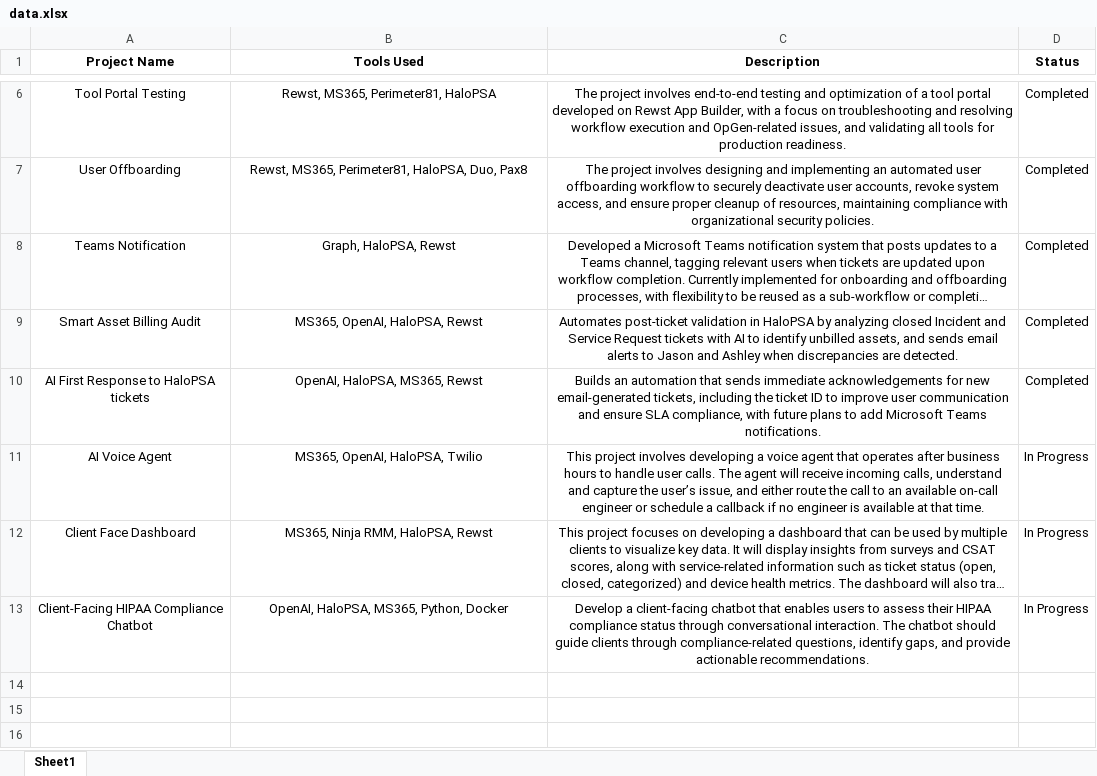
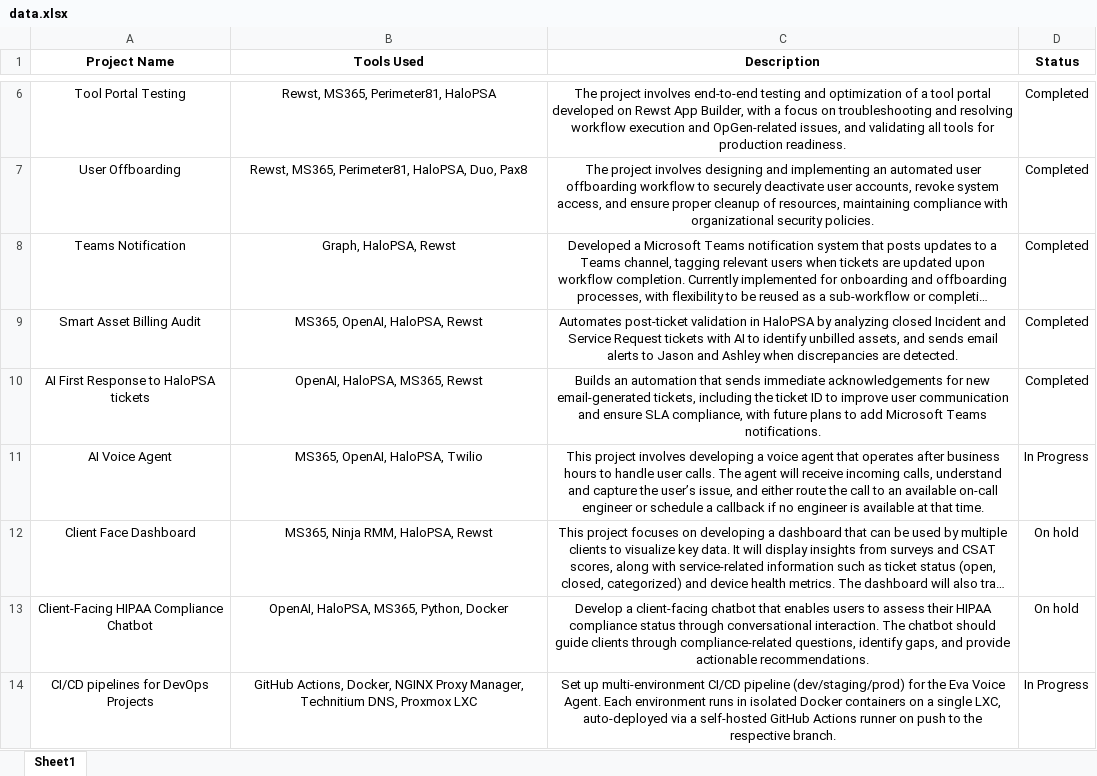
Before and after one commit to satyam-itbd/project-dashboard, an Excel workbook: data.xlsx, sheet Sheet1, drawn as a sheet; only a part is shown, gaps mark what is left out; long unchanged cells end in …; values as stored, in another font and other column widths than the file's, no borders; the diff names each change by its address in the sheet, - before the commit and + after, or states it on an @@ line.

Commit message:
updated 6/10/2026

```diff
--- a/data.xlsx (sheet Sheet1)
+++ b/data.xlsx (sheet Sheet1)
-D12:D13 (Status): In Progress
+D12:D13 (Status): On hold
+row 14: CI/CD pipelines for DevOps Projects | GitHub Actions, Docker, NGINX Proxy Manager, Technitium DNS, Proxmox LXC | Set up multi-environment CI/CD pipeline (dev/staging/prod) for the Eva Voice Agent. Each environment runs in isolated Docker containers on a single LXC, auto-deployed via a self-hosted GitHub Actions runner on push to the respective branch. | In Progress
```
